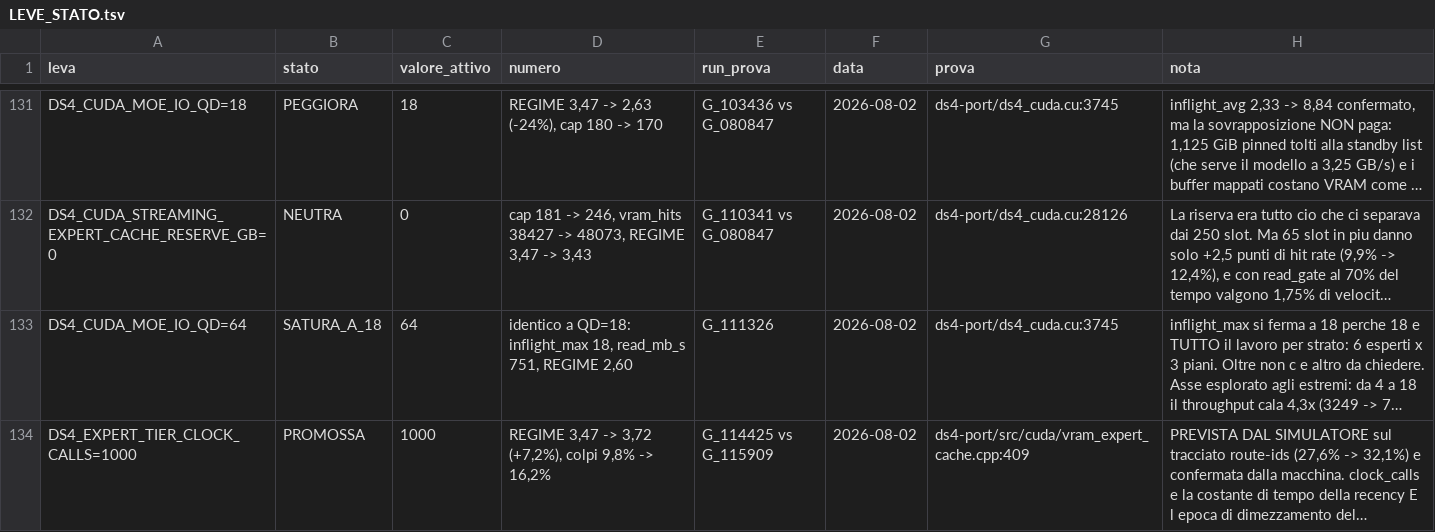
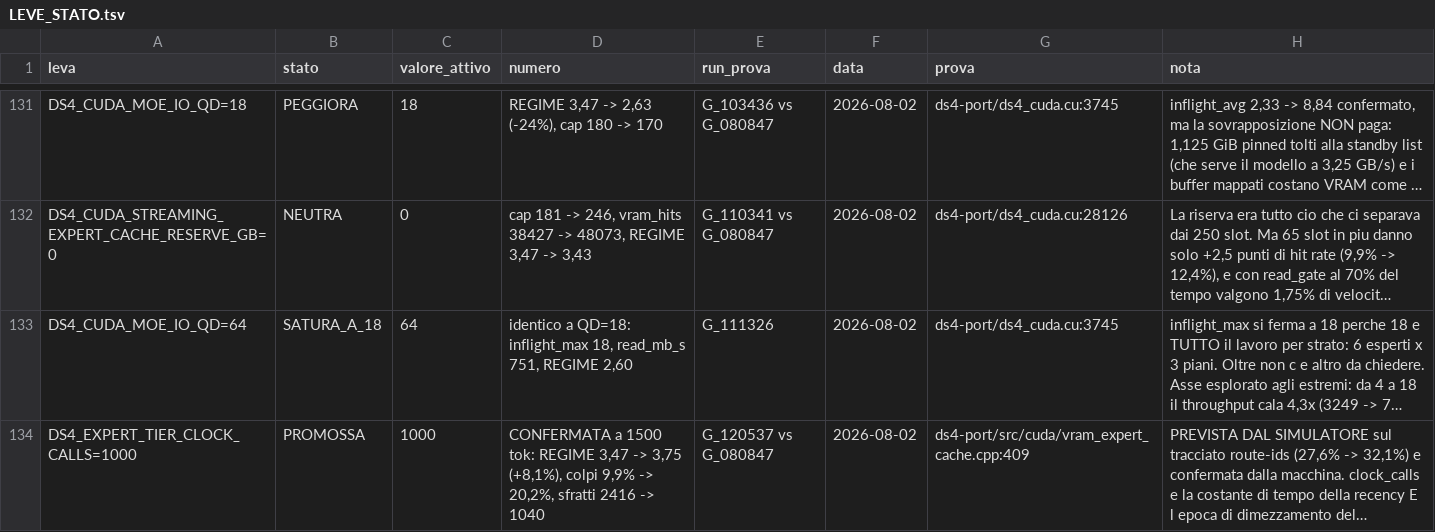
Before and after one commit to imanu86/moe-aggressive-commit, a TSV file: .microbench/leve_stato/LEVE_STATO.tsv, drawn as a sheet; only a part is shown, gaps mark what is left out; long unchanged cells end in …; the diff names each change by its address in the sheet, - before the commit and + after, or states it on an @@ line.

```diff
--- a/.microbench/leve_stato/LEVE_STATO.tsv
+++ b/.microbench/leve_stato/LEVE_STATO.tsv
-D134 (numero): REGIME 3,47 -> 3,72 (+7,2%), colpi 9,8% -> 16,2%
+D134 (numero): CONFERMATA a 1500 tok: REGIME 3,47 -> 3,75 (+8,1%), colpi 9,9% -> 20,2%, sfratti 2416 -> 1040
-E134 (run_prova): G_114425 vs G_115909
+E134 (run_prova): G_120537 vs G_080847
```
